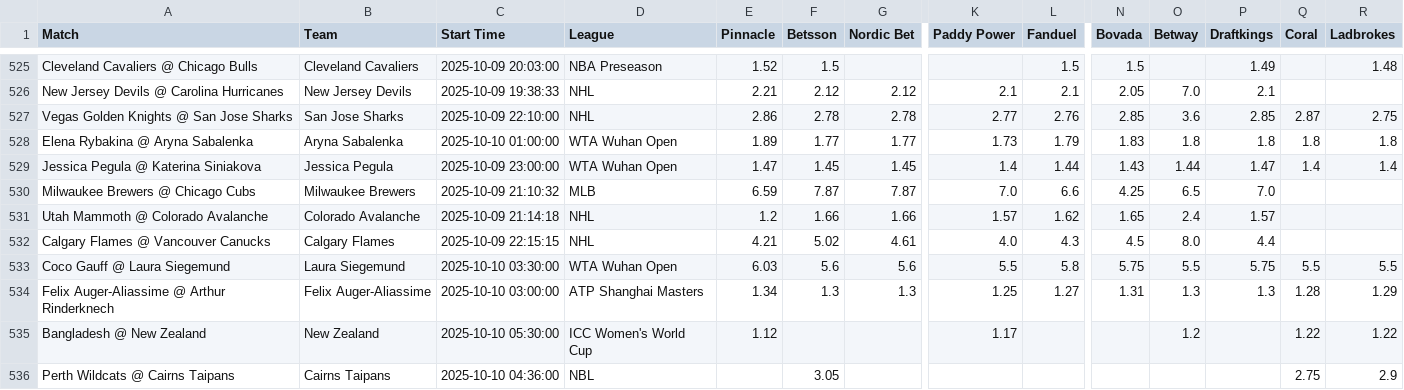
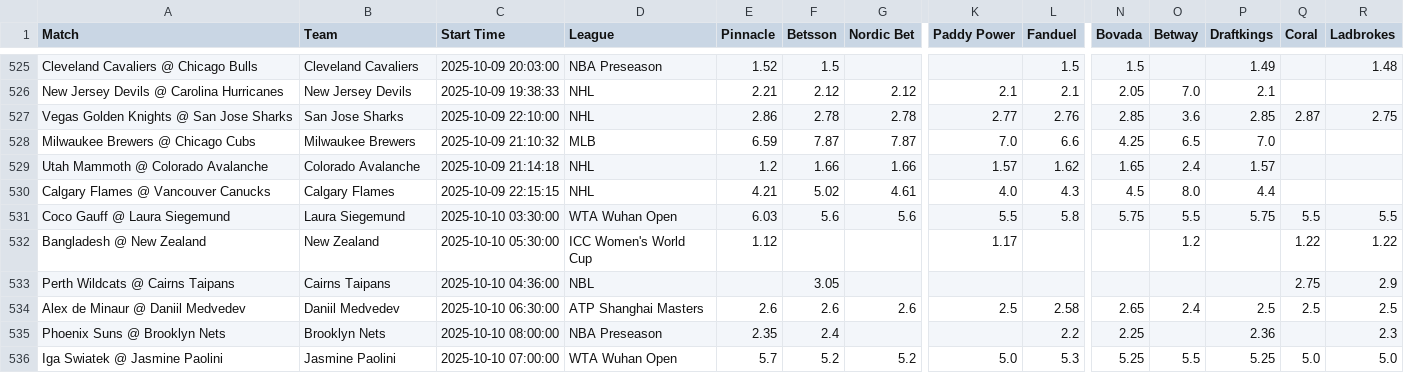
Before and after one commit to aqsmith02/paper-betting-tracker, a CSV file: codebase/data/master_random_full.csv, drawn as a sheet; only a part is shown, gaps mark what is left out; the shorter side is filled out with more unchanged rows; rows hold the shown columns only; the diff covers the shown part only; the diff names each change by its address in the sheet, - before the commit and + after, or states it on an @@ line.

```diff
--- a/codebase/data/master_random_full.csv
+++ b/codebase/data/master_random_full.csv
-row 528: Elena Rybakina @ Aryna Sabalenka | Aryna Sabalenka | 2025-10-10 01:00:00 | WTA Wuhan Open | 1.89 | 1.77 | 1.77 | 1.73 | 1.79 | 1.83 | 1.8 | 1.8 | 1.8 | 1.8
-row 529: Jessica Pegula @ Katerina Siniakova | Jessica Pegula | 2025-10-09 23:00:00 | WTA Wuhan Open | 1.47 | 1.45 | 1.45 | 1.4 | 1.44 | 1.43 | 1.44 | 1.47 | 1.4 | 1.4
-row 534: Felix Auger-Aliassime @ Arthur Rinderknech | Felix Auger-Aliassime | 2025-10-10 03:00:00 | ATP Shanghai Masters | 1.34 | 1.3 | 1.3 | 1.25 | 1.27 | 1.31 | 1.3 | 1.3 | 1.28 | 1.29
```
Also changed, not shown: 19 edited cells elsewhere in this file, codebase/data/master_avg_full.csv, codebase/data/master_mod_zscore_bets.csv, 15 other files.
